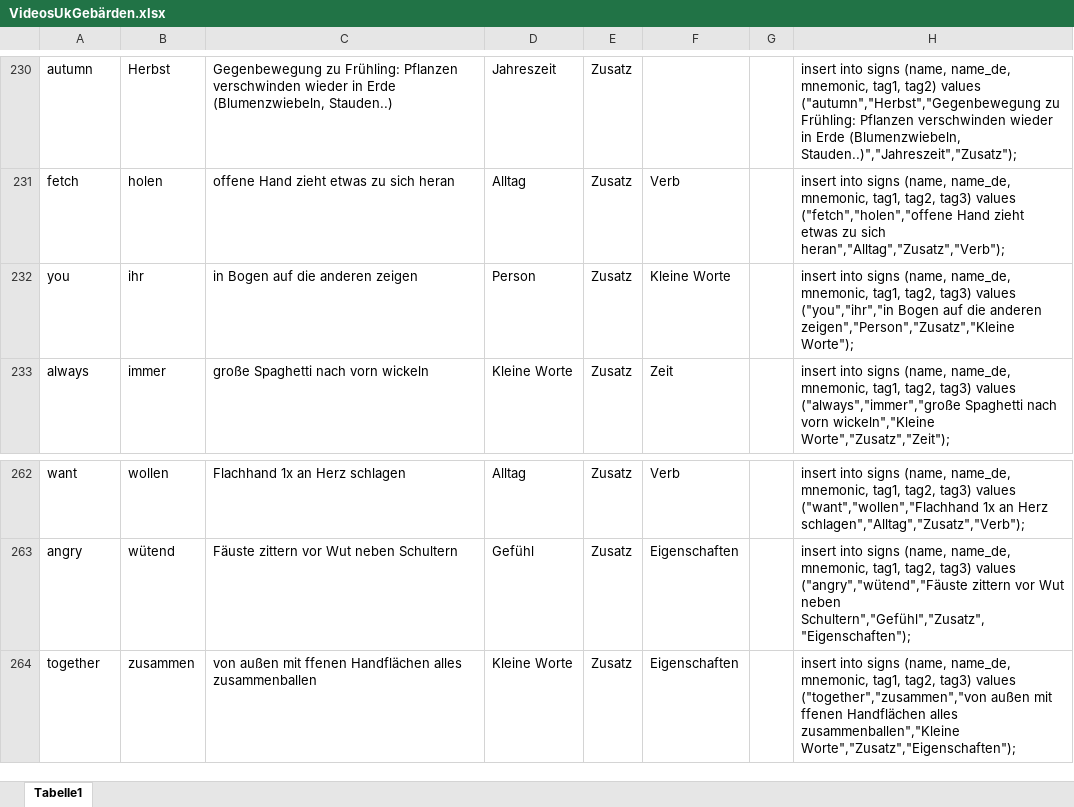
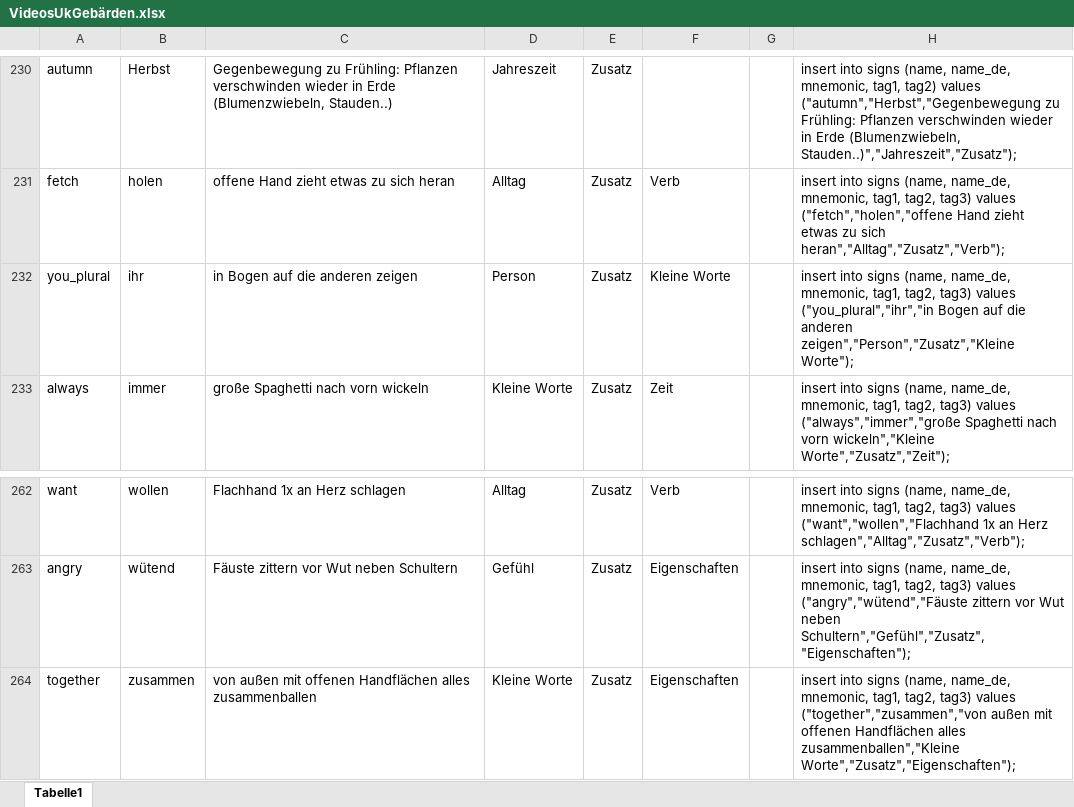
Before and after one commit to mseremet/UK-Gebaerden_Muensterland, an Excel workbook: database/VideosUkGebärden.xlsx, sheet Tabelle1, drawn as a sheet; only a part is shown, gaps mark what is left out; values as stored, in another font and other column widths than the file's, no borders; table styles not drawn; the diff names each change by its address in the sheet, - before the commit and + after, or states it on an @@ line.

Commit message:
#97 Fixing a typo

```diff
--- a/database/VideosUkGebärden.xlsx (sheet Tabelle1)
+++ b/database/VideosUkGebärden.xlsx (sheet Tabelle1)
-A232: you
+A232: you_plural
-H232: …tag3) values ("you","ihr","in Bogen auf…
+H232: …tag3) values ("you_plural","ihr","in Bogen auf…
-C264: …außen mit ffenen Handflächen alles…
+C264: …außen mit offenen Handflächen alles…
-H264: …außen mit ffenen Handflächen alles…
+H264: …außen mit offenen Handflächen alles…
```
